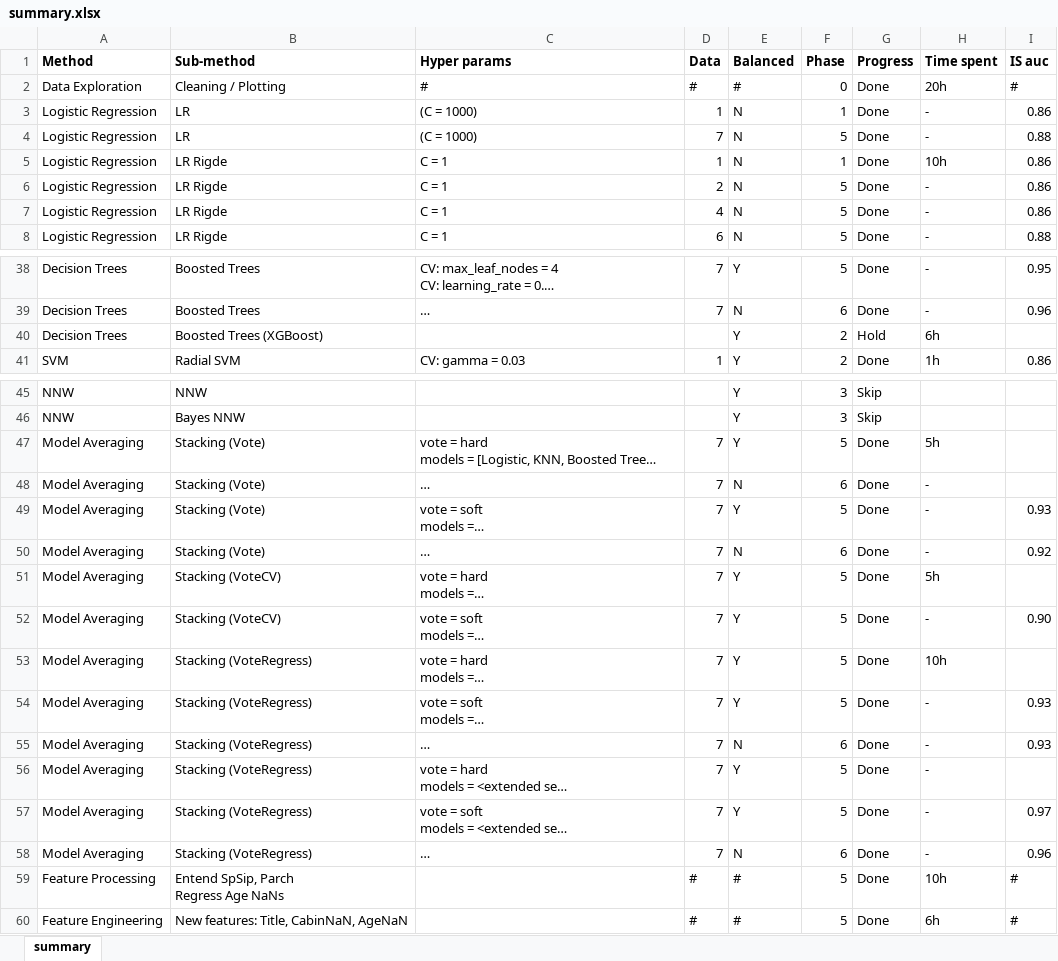
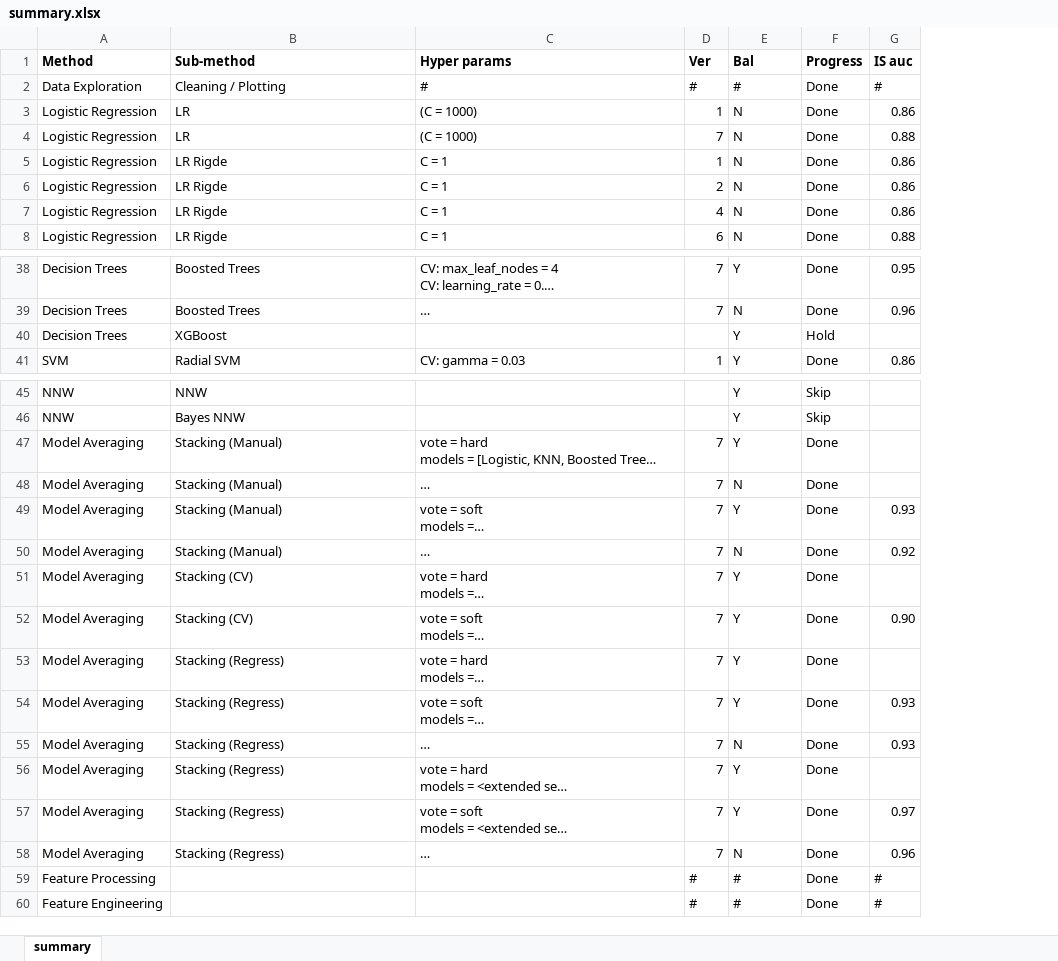
Before and after one commit to mysterious-ben/Titanic, an Excel workbook: data/description/summary.xlsx, sheet summary, drawn as a sheet; only a part is shown, gaps mark what is left out; long unchanged cells end in …; values as stored, in another font and other column widths than the file's, no borders; conditional formats not drawn; ↵ is a line break in a cell; the diff names each change by its address in the sheet, - before the commit and + after, or states it on an @@ line.

Commit message:
Updated the project description and summary

```diff
--- a/data/description/summary.xlsx (sheet summary)
+++ b/data/description/summary.xlsx (sheet summary)
-column F (Phase), rows 2-8: 0 | 1 | 5 | 1 | 5 | 5 | 5; rows 38-41: 5 | 6 | 2 | 2; rows 45-60: 3 | 3 | 5 | 6 | 5 | 6 | 5 | 5 | 5 | 5 | 6 | 5 | 5 | 6 | 5 | 5
-column H (Time spent), rows 2-8: 20h | - | - | 10h | - | - | -; rows 38-41: - | - | 6h | 1h; rows 47-60: 5h | - | - | - | 5h | - | 10h | - | - | - | - | - | 10h | 6h
-D1: Data
+D1: Ver
-E1: Balanced
+E1: Bal
-B40 (Sub-method): Boosted Trees (XGBoost)
+B40 (Sub-method): XGBoost
-B47:B50 (Sub-method): Stacking (Vote)
+B47:B50 (Sub-method): Stacking (Manual)
-B51:B52 (Sub-method): Stacking (VoteCV)
+B51:B52 (Sub-method): Stacking (CV)
-B53:B58 (Sub-method): Stacking (VoteRegress)
+B53:B58 (Sub-method): Stacking (Regress)
-B59 (Sub-method): Entend SpSip, Parch ↵ Regress Age NaNs
+B59 (Sub-method): (empty)
-B60 (Sub-method): New features: Title, CabinNaN, AgeNaN
+B60 (Sub-method): (empty)
```
Also changed, not shown: 9 other files.
